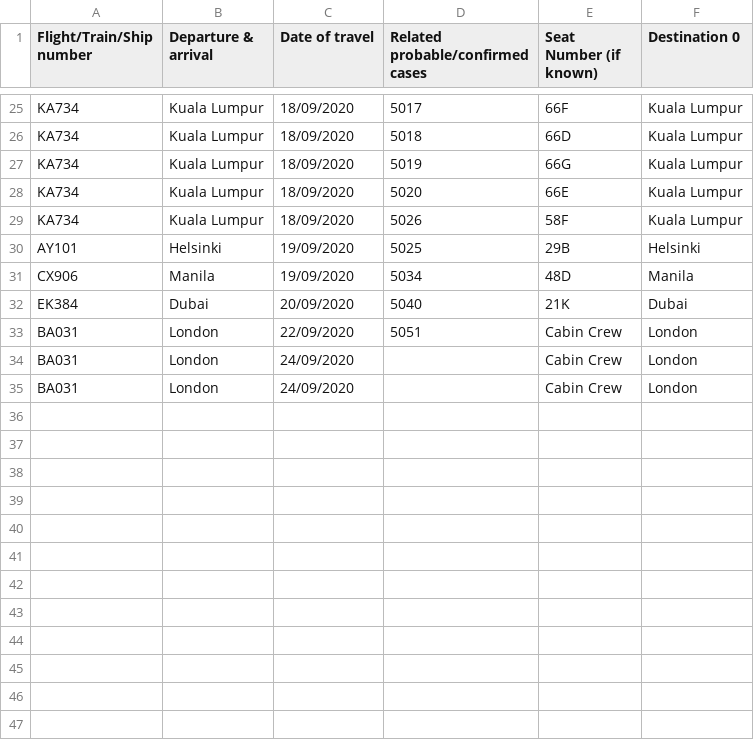
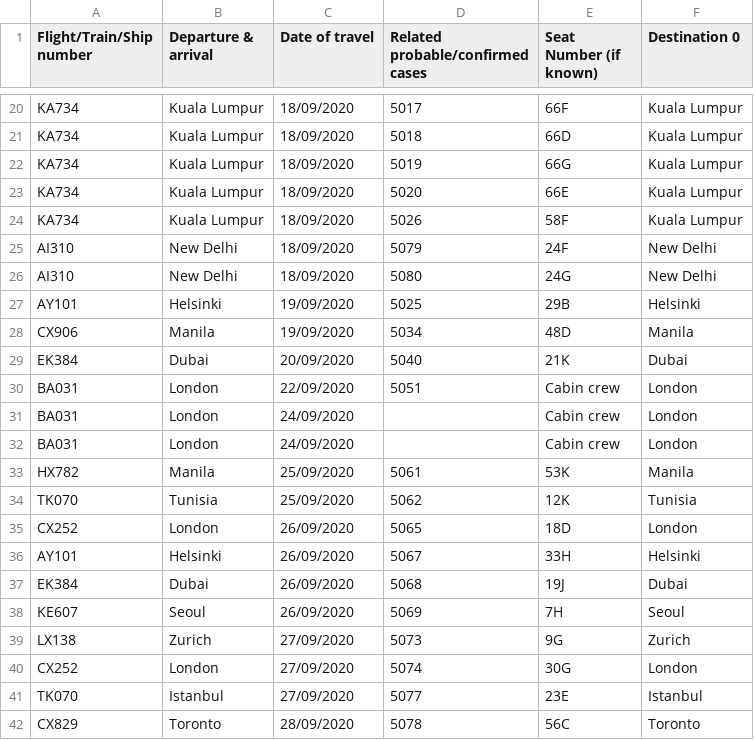
Before and after one commit to jerrypai0809/COVID_19, a CSV file: data/daily_infected_pub_trans.csv, drawn as a sheet; only a part is shown, gaps mark what is left out; the diff covers the shown part only.

```diff
--- a/data/daily_infected_pub_trans.csv
+++ b/data/daily_infected_pub_trans.csv
@@ -29,2 +24,4 @@ KA734,Kuala Lumpur,18/09/2020,5020,66E,Kuala Lumpur
 KA734,Kuala Lumpur,18/09/2020,5026,58F,Kuala Lumpur
+AI310,New Delhi,18/09/2020,5079,24F,New Delhi
+AI310,New Delhi,18/09/2020,5080,24G,New Delhi
 AY101,Helsinki,19/09/2020,5025,29B,Helsinki
@@ -32,4 +29,14 @@ CX906,Manila,19/09/2020,5034,48D,Manila
 EK384,Dubai,20/09/2020,5040,21K,Dubai
-BA031,London,22/09/2020,5051,Cabin Crew,London
-BA031,London,24/09/2020,,Cabin Crew,London
-BA031,London,24/09/2020,,Cabin Crew,London
+BA031,London,22/09/2020,5051,Cabin crew,London
+BA031,London,24/09/2020,,Cabin crew,London
+BA031,London,24/09/2020,,Cabin crew,London
+HX782,Manila,25/09/2020,5061,53K,Manila
+TK070,Tunisia,25/09/2020,5062,12K,Tunisia
+CX252,London,26/09/2020,5065,18D,London
+AY101,Helsinki,26/09/2020,5067,33H,Helsinki
+EK384,Dubai,26/09/2020,5068,19J,Dubai
+KE607,Seoul,26/09/2020,5069,7H,Seoul
+LX138,Zurich,27/09/2020,5073,9G,Zurich
+CX252,London,27/09/2020,5074,30G,London
+TK070,Istanbul,27/09/2020,5077,23E,Istanbul
+CX829,Toronto,28/09/2020,5078,56C,Toronto
```
Also changed, not shown: 2 added rows and 7 removed rows elsewhere in this file, data/daily_cn_cases.csv, 1 other file.
